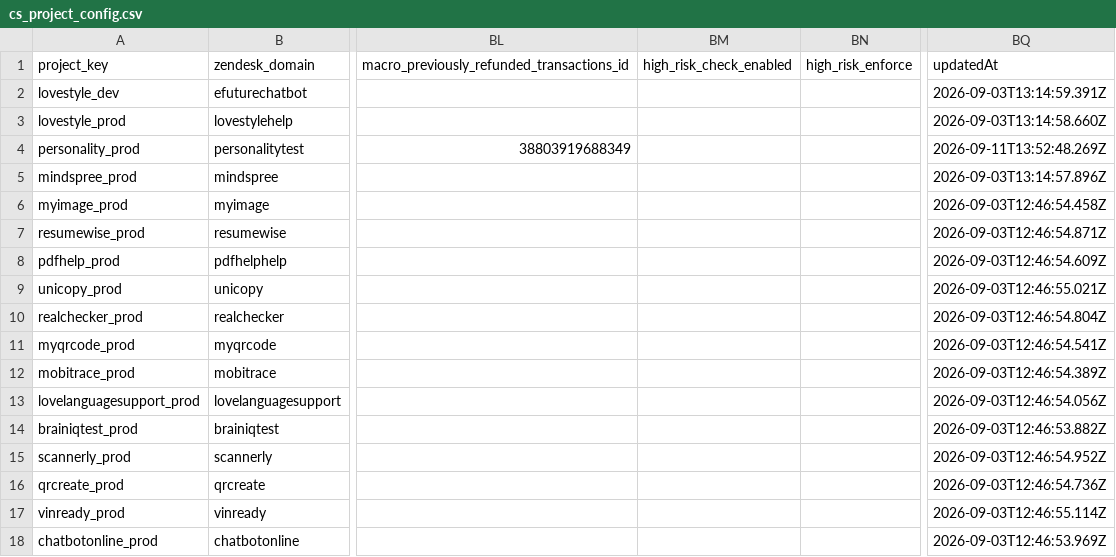
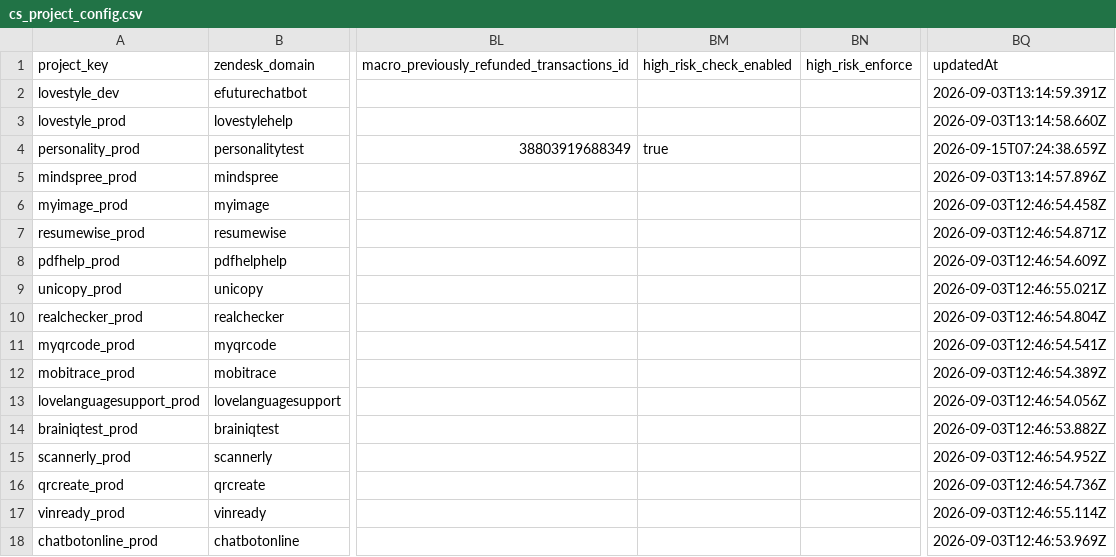
Before and after one commit to antonioefm/n8nbackup, a CSV file: datatables/cs_project_config.csv, drawn as a sheet; only a part is shown, gaps mark what is left out; the diff names each change by its address in the sheet, - before the commit and + after, or states it on an @@ line.

Commit message:
chore(backup): data table cs_project_config @ 2026-09-16T03:30:00.144Z

```diff
--- a/datatables/cs_project_config.csv
+++ b/datatables/cs_project_config.csv
-BM4 (high_risk_check_enabled): (empty)
+BM4 (high_risk_check_enabled): true
-BQ4 (updatedAt): 2026-09-11T13:52:48.269Z
+BQ4 (updatedAt): 2026-09-15T07:24:38.659Z
```
